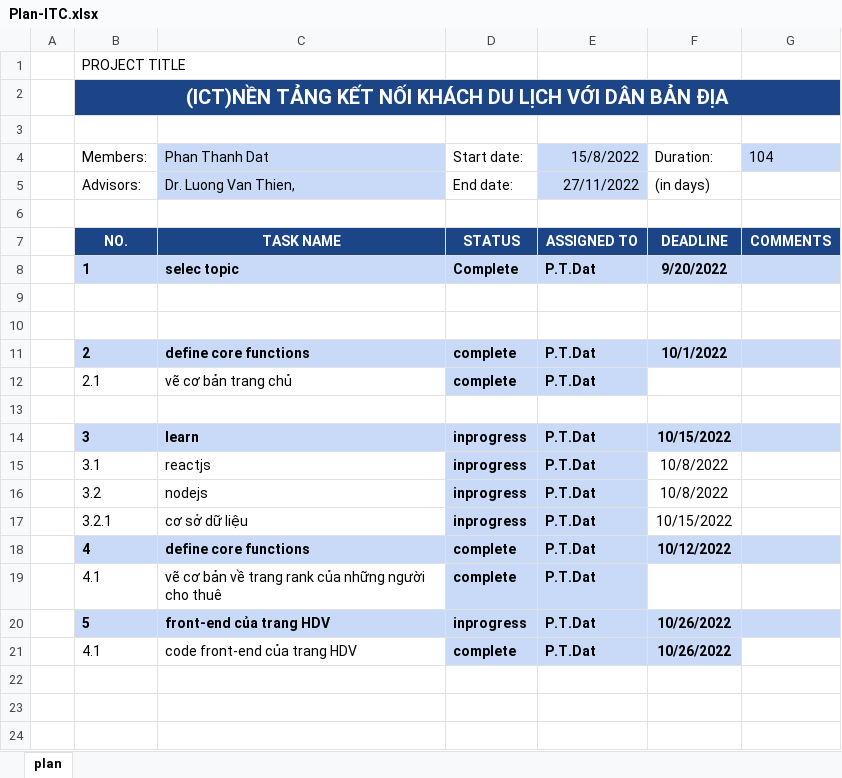
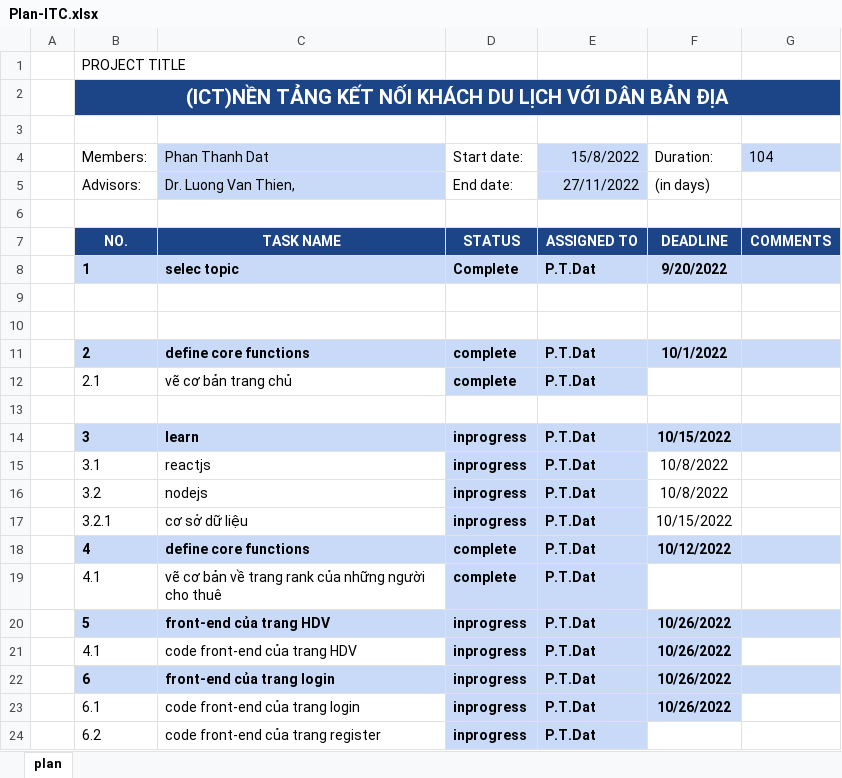
Before and after one commit to ngockhanh/ICT-du_lich, an Excel workbook: dacs/Plan-ITC.xlsx, sheet plan, drawn as a sheet; values as stored, in another font and other column widths than the file's, no borders; the diff names each change by its address in the sheet, - before the commit and + after, or states it on an @@ line.

```diff
--- a/dacs/Plan-ITC.xlsx (sheet plan)
+++ b/dacs/Plan-ITC.xlsx (sheet plan)
-D21 (Start date:): complete
+D21 (Start date:): inprogress
+row 22:  | 6 | front-end của trang login | inprogress | P.T.Dat | 10/26/2022
+row 23:  | 6.1 | code front-end của trang login | inprogress | P.T.Dat | 10/26/2022
+row 24:  | 6.2 | code front-end của trang register | inprogress | P.T.Dat
```
Also changed, not shown: 3 other files.
